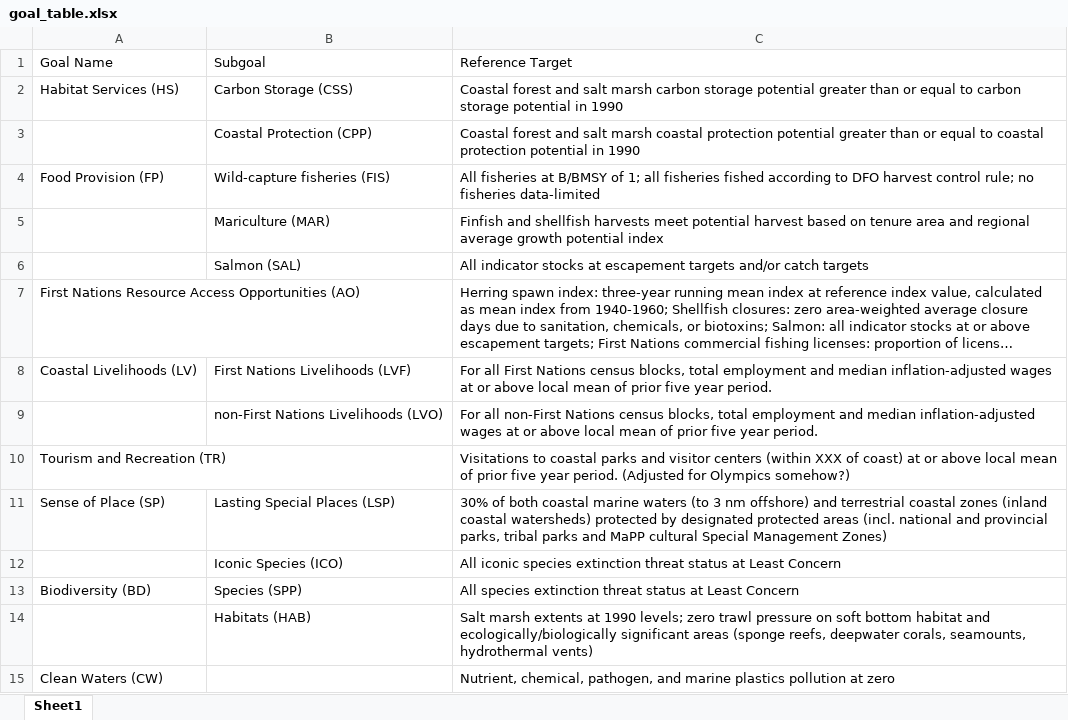
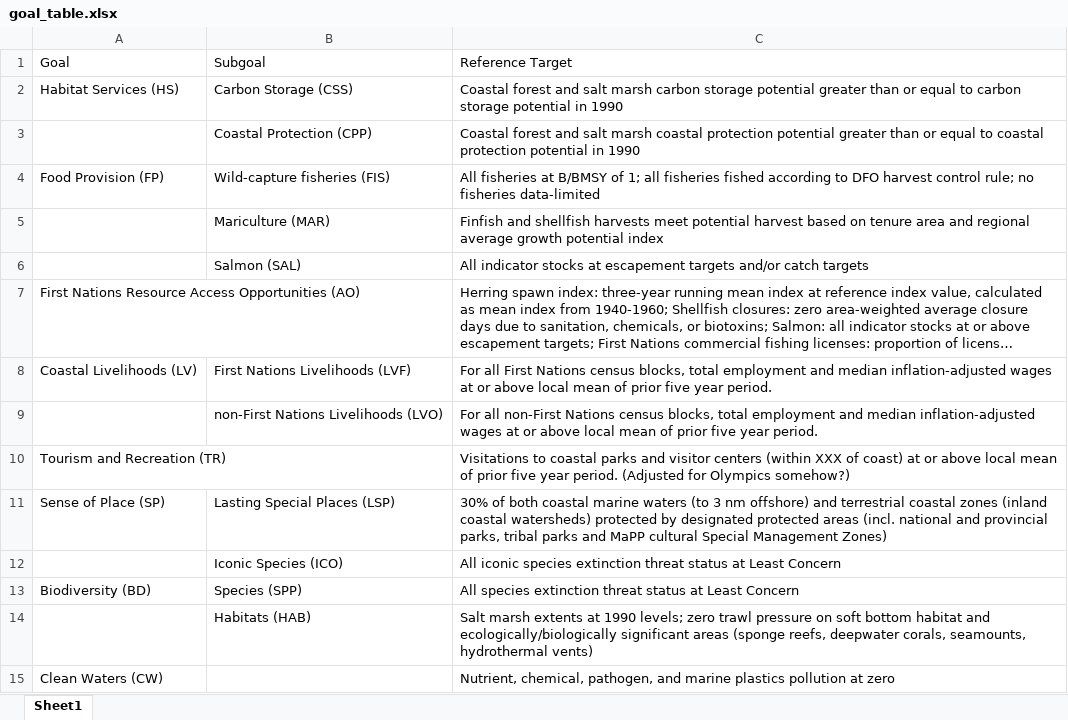
Before and after one commit to OHI-Science/ohibc, an Excel workbook: supplement/methods/goal_table.xlsx, sheet Sheet1, drawn as a sheet; long unchanged cells end in …; values as stored, in another font and other column widths than the file's, no borders; the diff names each change by its address in the sheet, - before the commit and + after, or states it on an @@ line.

Commit message:
update goal table columns

```diff
--- a/supplement/methods/goal_table.xlsx (sheet Sheet1)
+++ b/supplement/methods/goal_table.xlsx (sheet Sheet1)
-A1: Goal Name
+A1: Goal
```
Also changed, not shown: 1 other file.
